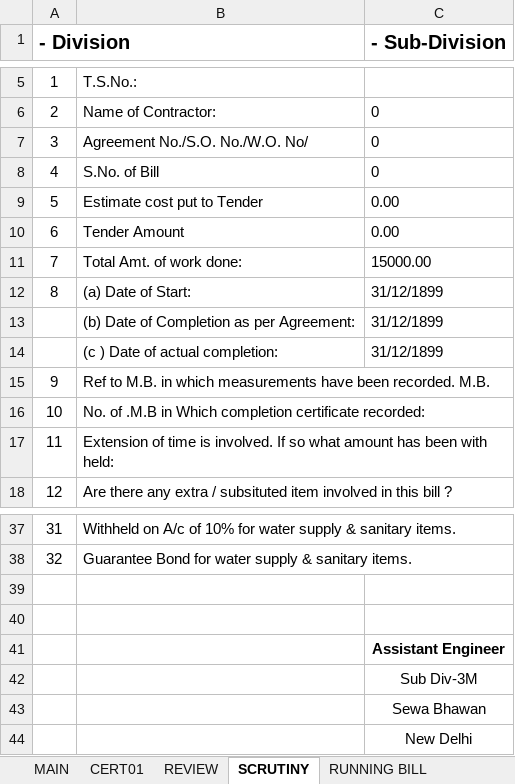
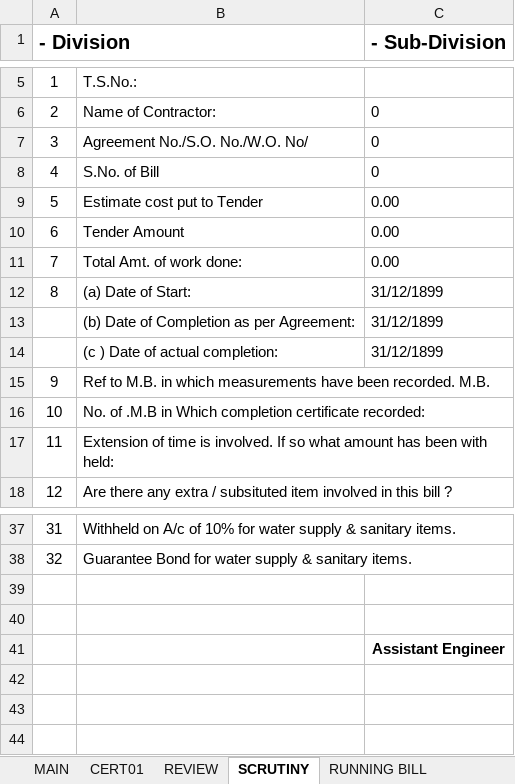
Before and after one commit to sumitshrm/billingsystem, an Excel workbook: data_and_schema/BILLFORMS_TEMPLATE.xlsx, sheet SCRUTINY, drawn as a sheet; only a part is shown, gaps mark what is left out; values as stored, in another font and other column widths than the file's, no borders; the diff names each change by its address in the sheet, - before the commit and + after, or states it on an @@ line.

```diff
--- a/data_and_schema/BILLFORMS_TEMPLATE.xlsx (sheet SCRUTINY)
+++ b/data_and_schema/BILLFORMS_TEMPLATE.xlsx (sheet SCRUTINY)
-C11 (- Sub-Division): 15000.00
+C11 (- Sub-Division): 0.00
-row 42:  |  | Sub Div-3M
-row 43:  |  | Sewa Bhawan
-row 44:  |  | New Delhi
```
Also changed, not shown: sheet RUNNING BILL, sheet RECOVERY, sheet MAIN, sheet TEST, sheet CHECKLIST, sheet FIRST AND FINAL, hidden cells, data_and_schema/DSR_2016.xlsx, 3 other files.
